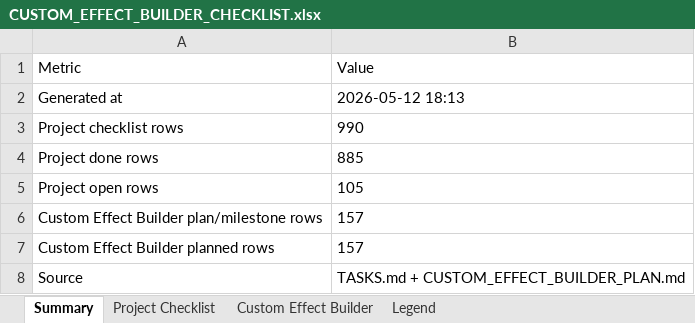
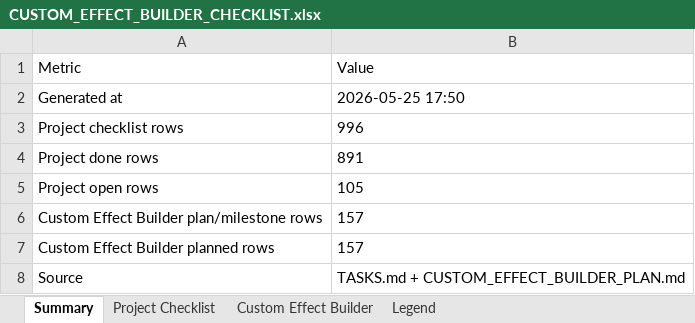
Before and after one commit to ladori08/tool_editor, an Excel workbook: CUSTOM_EFFECT_BUILDER_CHECKLIST.xlsx, sheet Summary, drawn as a sheet; values as stored, in another font and other column widths than the file's, no borders; the diff names each change by its address in the sheet, - before the commit and + after, or states it on an @@ line.

```diff
--- a/CUSTOM_EFFECT_BUILDER_CHECKLIST.xlsx (sheet Summary)
+++ b/CUSTOM_EFFECT_BUILDER_CHECKLIST.xlsx (sheet Summary)
-B2 (Value): 2026-05-12 18:13
+B2 (Value): 2026-05-25 17:50
-B3 (Value): 990
+B3 (Value): 996
-B4 (Value): 885
+B4 (Value): 891
```
Also changed, not shown: sheet Project Checklist, 8 other files.
